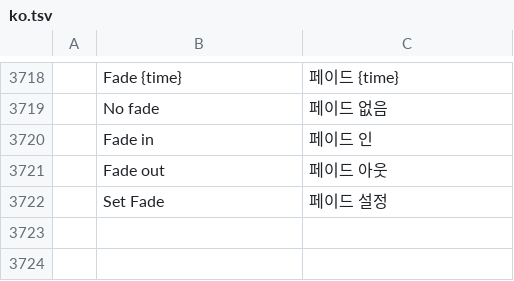
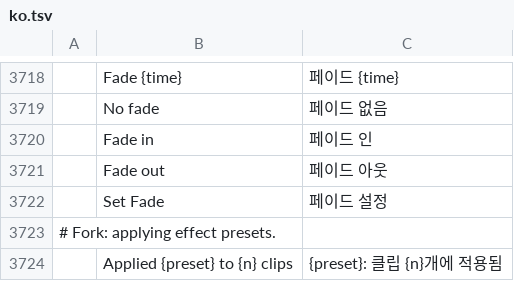
Before and after one commit to Rotang-hub/filmcraft, a TSV file: crates/ui-egui/src/i18n/ko.tsv, drawn as a sheet; only a part is shown, gaps mark what is left out.

```diff
--- a/crates/ui-egui/src/i18n/ko.tsv
+++ b/crates/ui-egui/src/i18n/ko.tsv
@@ -3722 +3722,3 @@
 	Set Fade	페이드 설정
+# Fork: applying effect presets.
+	Applied {preset} to {n} clips	{preset}: 클립 {n}개에 적용됨
```
Also changed, not shown: 4 other files.
